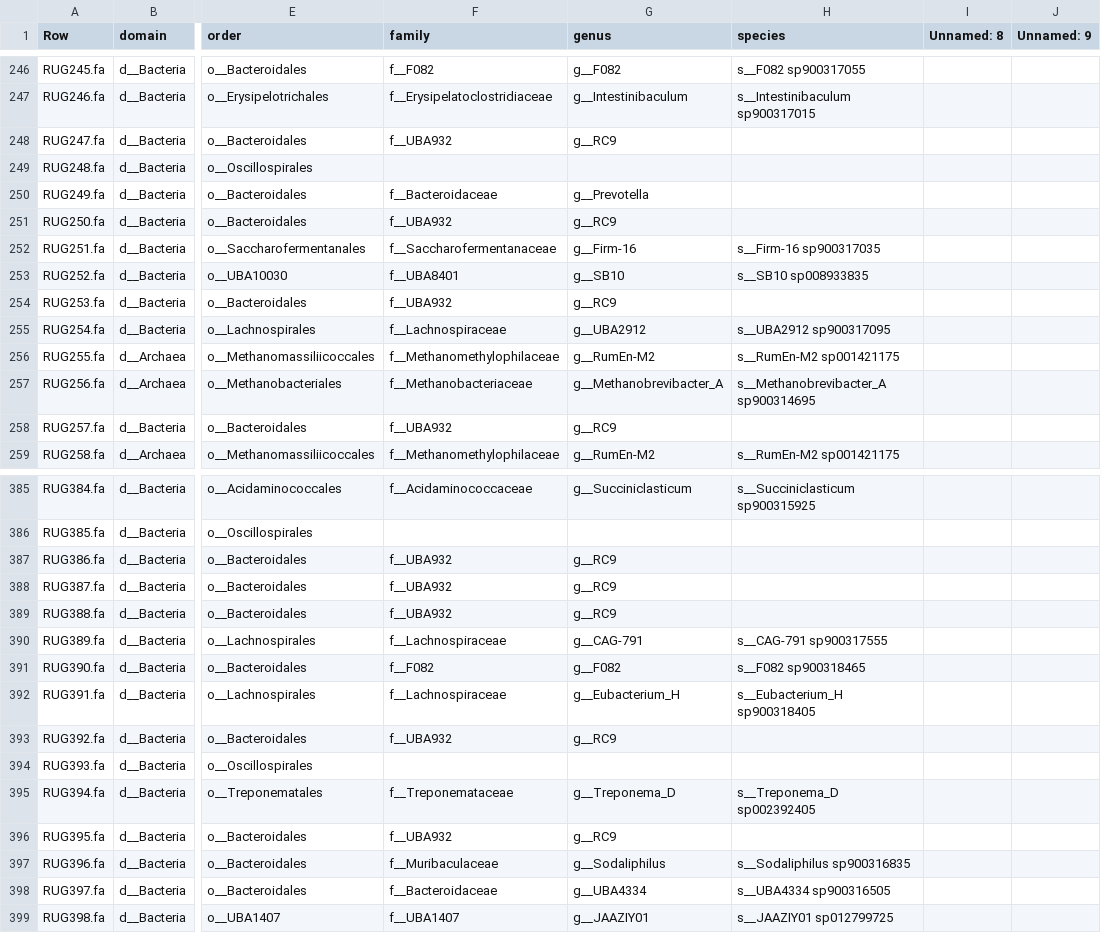
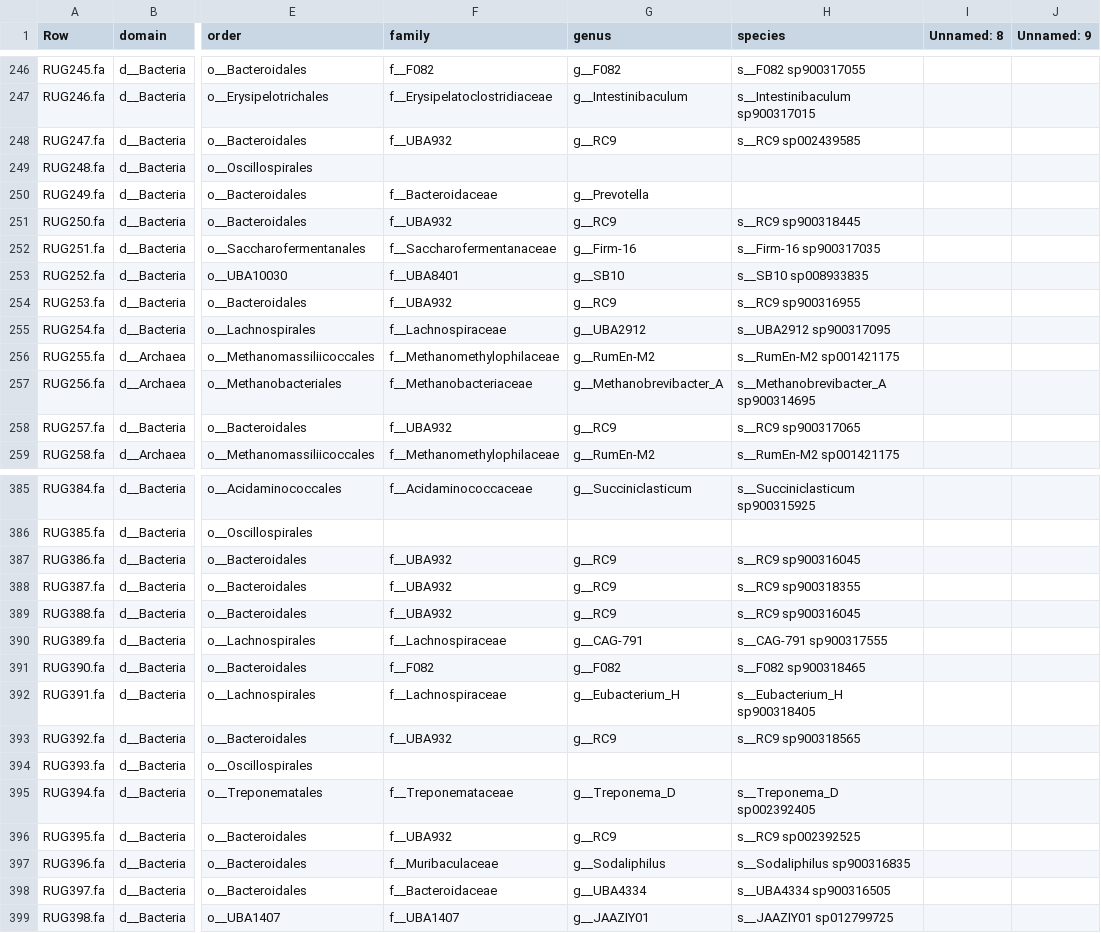
Before and after one commit to wxli0/MT-MAG, a CSV file: outputs-r202/MLDSP-prediction-full-path.csv, drawn as a sheet; only a part is shown, gaps mark what is left out; the diff covers the shown part only; the diff names each change by its address in the sheet, - before the commit and + after, or states it on an @@ line.

Commit message:
updated outputs

```diff
--- a/outputs-r202/MLDSP-prediction-full-path.csv
+++ b/outputs-r202/MLDSP-prediction-full-path.csv
-H248 (species): (empty)
+H248 (species): s__RC9 sp002439585
-H251 (species): (empty)
+H251 (species): s__RC9 sp900318445
-H254 (species): (empty)
+H254 (species): s__RC9 sp900316955
-H258 (species): (empty)
+H258 (species): s__RC9 sp900317065
-H387 (species): (empty)
+H387 (species): s__RC9 sp900316045
-H388 (species): (empty)
+H388 (species): s__RC9 sp900318355
-H389 (species): (empty)
+H389 (species): s__RC9 sp900316045
-H393 (species): (empty)
+H393 (species): s__RC9 sp900318565
-H396 (species): (empty)
+H396 (species): s__RC9 sp002392525
```
Also changed, not shown: 57 edited cells elsewhere in this file, 1 other file.
